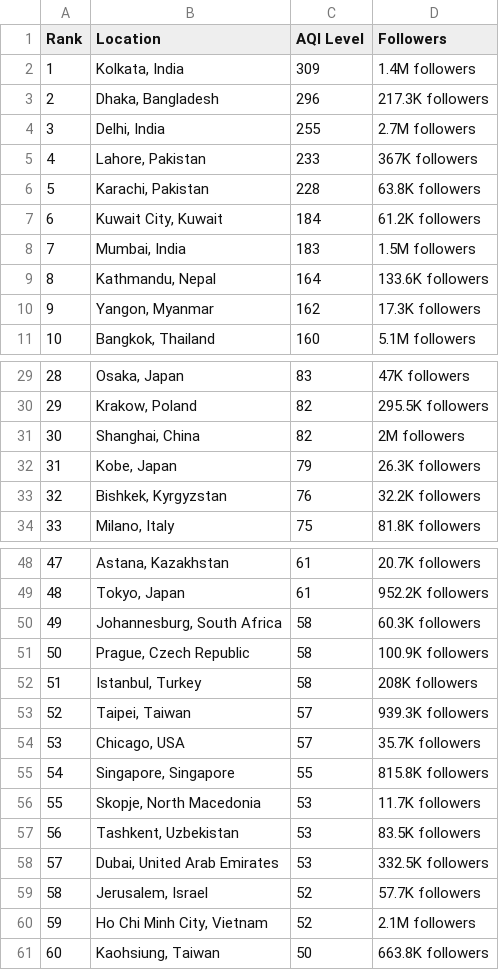
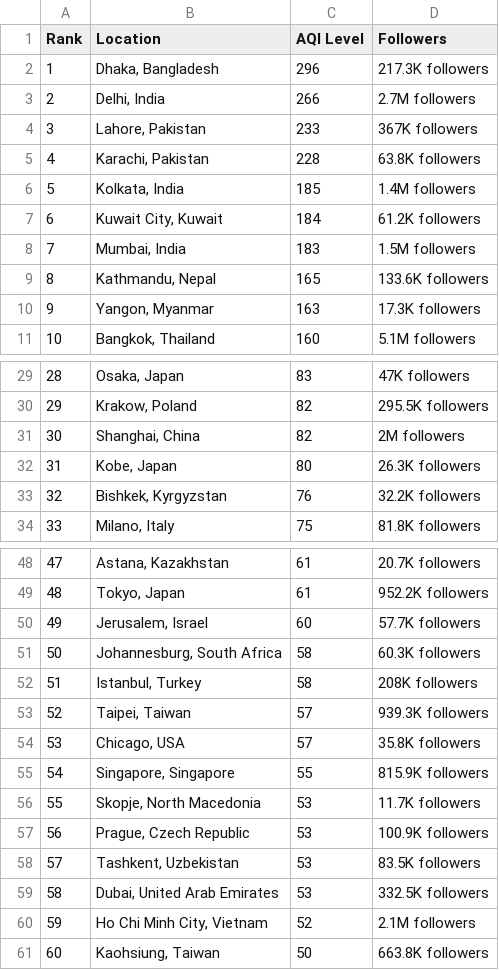
Before and after one commit to dipunew/Most-Polluted-Cities-in-The-World, a CSV file: air-quality.csv, drawn as a sheet; only a part is shown, gaps mark what is left out; removed rows and columns are numbered as before the commit, all else as after; the diff covers the shown part only; the diff names each change by its address in the sheet, - before the commit and + after, or states it on an @@ line.

```diff
--- a/air-quality.csv
+++ b/air-quality.csv
-row 2: 1 | Kolkata, India | 309 | 1.4M followers
@@ column A (Rank) renumbered between rows 2 and 59 @@
-C3 (AQI Level): 255
+C3 (AQI Level): 266
+row 6: 5 | Kolkata, India | 185 | 1.4M followers
-C9 (AQI Level): 164
+C9 (AQI Level): 165
-C10 (AQI Level): 162
+C10 (AQI Level): 163
-C32 (AQI Level): 79
+C32 (AQI Level): 80
+row 50: 49 | Jerusalem, Israel | 60 | 57.7K followers
-row 51: 50 | Prague, Czech Republic | 58 | 100.9K followers
-D54 (Followers): 35.7K followers
+D54 (Followers): 35.8K followers
-D55 (Followers): 815.8K followers
+D55 (Followers): 815.9K followers
+row 57: 56 | Prague, Czech Republic | 53 | 100.9K followers
-row 59: 58 | Jerusalem, Israel | 52 | 57.7K followers
```
Also changed, not shown: 1 added row, 1 removed row and 1 edited cell elsewhere in this file.
